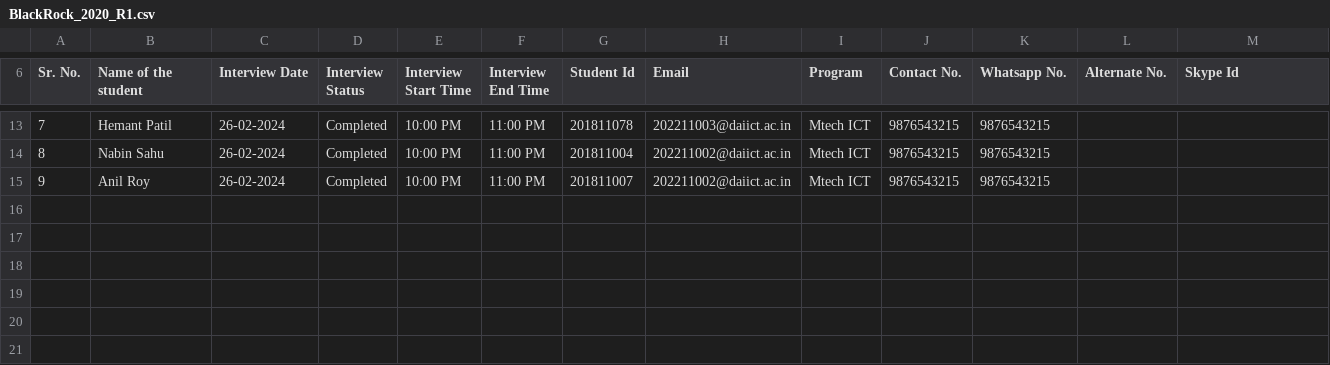
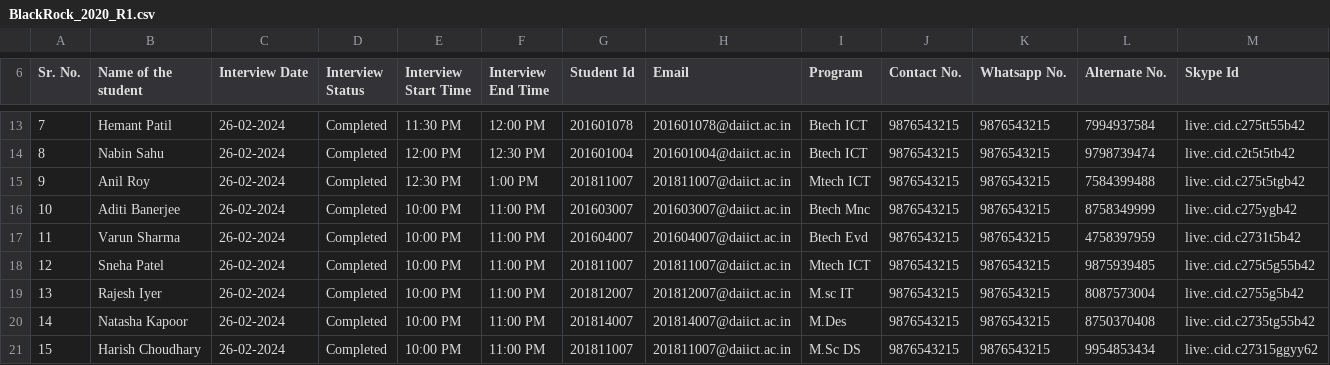
Before and after one commit to Yeshajoshi03/THE-DATAMINDS--Placement-Cell-Manager, a CSV file: BlackRock_2020_R1.csv, drawn as a sheet; only a part is shown, gaps mark what is left out; the diff covers the shown part only.

```diff
--- a/BlackRock_2020_R1.csv
+++ b/BlackRock_2020_R1.csv
@@ -13,3 +13,9 @@ Sr. No.,Name of the student,Interview Date,Interview Status,Interview Start Time
-7,Hemant Patil,26-02-2024,Completed,10:00 PM,11:00 PM,201811078,202211003@daiict.ac.in,Mtech ICT,9876543215,9876543215,,
-8,Nabin Sahu,26-02-2024,Completed,10:00 PM,11:00 PM,201811004,202211002@daiict.ac.in,Mtech ICT,9876543215,9876543215,,
-9,Anil Roy,26-02-2024,Completed,10:00 PM,11:00 PM,201811007,202211002@daiict.ac.in,Mtech ICT,9876543215,9876543215,,
+7,Hemant Patil,26-02-2024,Completed,11:30 PM,12:00 PM,201601078,201601078@daiict.ac.in,Btech ICT,9876543215,9876543215,7994937584,live:.cid.c275tt55b42
+8,Nabin Sahu,26-02-2024,Completed,12:00 PM,12:30 PM,201601004,201601004@daiict.ac.in,Btech ICT,9876543215,9876543215,9798739474,live:.cid.c2t5t5tb42
+9,Anil Roy,26-02-2024,Completed,12:30 PM,1:00 PM,201811007,201811007@daiict.ac.in,Mtech ICT,9876543215,9876543215,7584399488,live:.cid.c275t5tgb42
+10,Aditi Banerjee,26-02-2024,Completed,10:00 PM,11:00 PM,201603007,201603007@daiict.ac.in,Btech Mnc,9876543215,9876543215,8758349999,live:.cid.c275ygb42
+11,Varun Sharma,26-02-2024,Completed,10:00 PM,11:00 PM,201604007,201604007@daiict.ac.in,Btech Evd,9876543215,9876543215,4758397959,live:.cid.c2731t5b42
+12,Sneha Patel,26-02-2024,Completed,10:00 PM,11:00 PM,201811007,201811007@daiict.ac.in,Mtech ICT,9876543215,9876543215,9875939485,live:.cid.c275t5g55b42
+13,Rajesh Iyer,26-02-2024,Completed,10:00 PM,11:00 PM,201812007,201812007@daiict.ac.in,M.sc IT,9876543215,9876543215,8087573004,live:.cid.c2755g5b42
+14,Natasha Kapoor,26-02-2024,Completed,10:00 PM,11:00 PM,201814007,201814007@daiict.ac.in,M.Des,9876543215,9876543215,8750370408,live:.cid.c2735tg55b42
+15,Harish Choudhary,26-02-2024,Completed,10:00 PM,11:00 PM,201811007,201811007@daiict.ac.in,M.Sc DS,9876543215,9876543215,9954853434,live:.cid.c27315ggyy62
```
Also changed, not shown: 27 edited cells elsewhere in this file, Bell_2019_R1.csv, Bell_2019_R2.csv, 20 other files.
